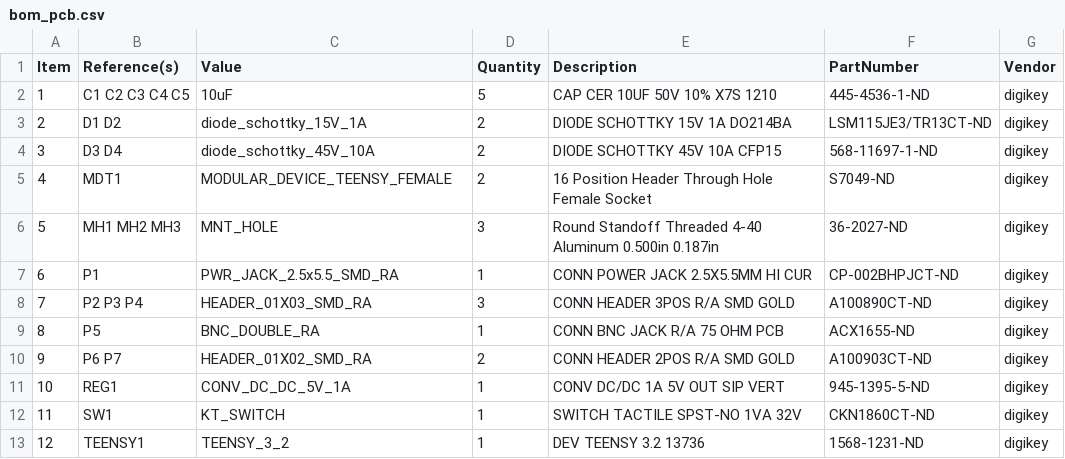
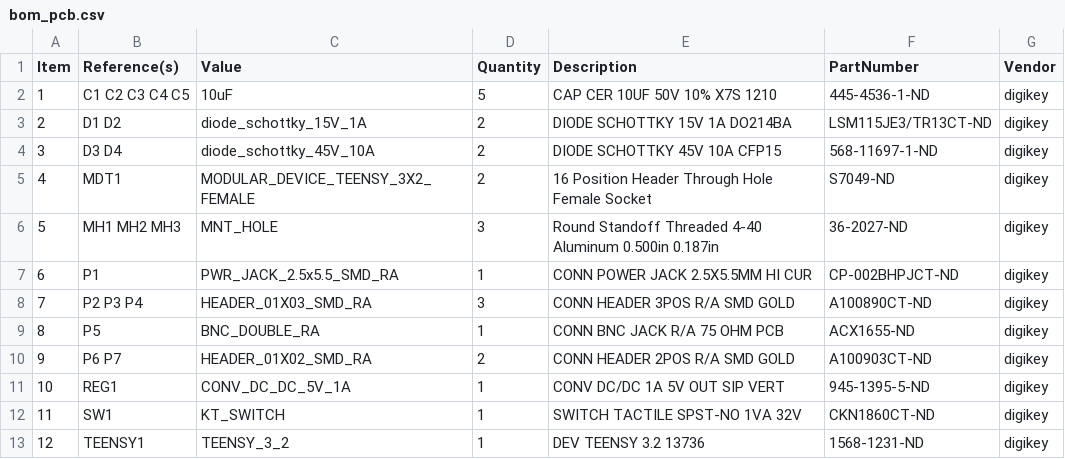
Before and after one commit to janelia-kicad/modular_device_base_3x2, a CSV file: bom/bom_pcb.csv, drawn as a sheet.

```diff
--- a/bom/bom_pcb.csv
+++ b/bom/bom_pcb.csv
@@ -4,3 +4,3 @@ Item,Reference(s),Value,Quantity,Description,PartNumber,Vendor
 3,D3 D4,diode_schottky_45V_10A,2,DIODE SCHOTTKY 45V 10A CFP15,568-11697-1-ND,digikey
-4,MDT1,MODULAR_DEVICE_TEENSY_FEMALE,2,16 Position Header Through Hole Female Socket,S7049-ND,digikey
+4,MDT1,MODULAR_DEVICE_TEENSY_3X2_FEMALE,2,16 Position Header Through Hole Female Socket,S7049-ND,digikey
 5,MH1 MH2 MH3,MNT_HOLE,3,Round Standoff Threaded 4-40 Aluminum 0.500in 0.187in,36-2027-ND,digikey
```
Also changed, not shown: 20 other files.
